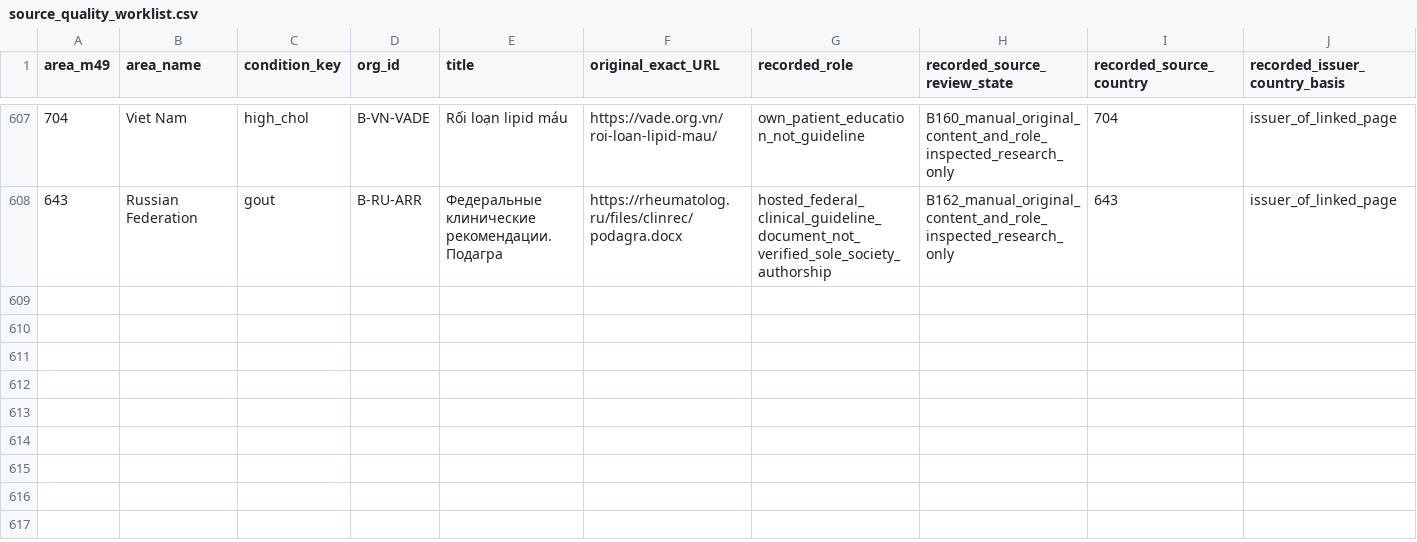
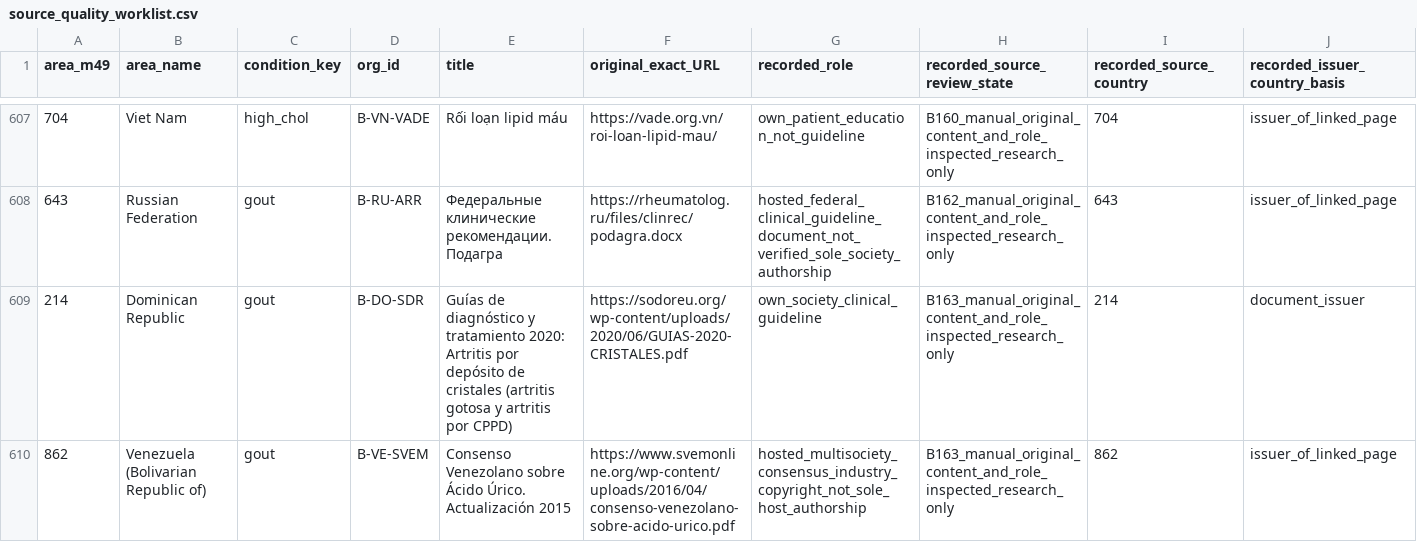
Before and after one commit to PortalHunter/Ethnicy-Based-Optimal-Weight, a CSV file: docs/atlas/handoffs/team-b/data/source_quality_worklist.csv, drawn as a sheet; only a part is shown, gaps mark what is left out; rows hold the shown columns only; the diff names each change by its address in the sheet, - before the commit and + after, or states it on an @@ line.

```diff
--- a/docs/atlas/handoffs/team-b/data/source_quality_worklist.csv
+++ b/docs/atlas/handoffs/team-b/data/source_quality_worklist.csv
+row 609: 214 | Dominican Republic | gout | B-DO-SDR | Guías de diagnóstico y tratamiento 2020: Artritis por depósito de cristales (artritis gotosa y artritis por CPPD) | https://sodoreu.org/wp-content/uploads/2020/06/GUIAS-2020-CRISTALES.pdf | own_society_clinical_guideline | B163_manual_original_content_and_role_inspected_research_only | 214 | document_issuer
+row 610: 862 | Venezuela (Bolivarian Republic of) | gout | B-VE-SVEM | Consenso Venezolano sobre Ácido Úrico. Actualización 2015 | https://www.svemonline.org/wp-content/uploads/2016/04/consenso-venezolano-sobre-acido-urico.pdf | hosted_multisociety_consensus_industry_copyright_not_sole_host_authorship | B163_manual_original_content_and_role_inspected_research_only | 862 | issuer_of_linked_page
```
Also changed, not shown: docs/atlas/handoffs/team-b/data/condition_organizations.csv, docs/atlas/handoffs/team-b/data/consolidated_cell_inventory.csv, 15 other files.
